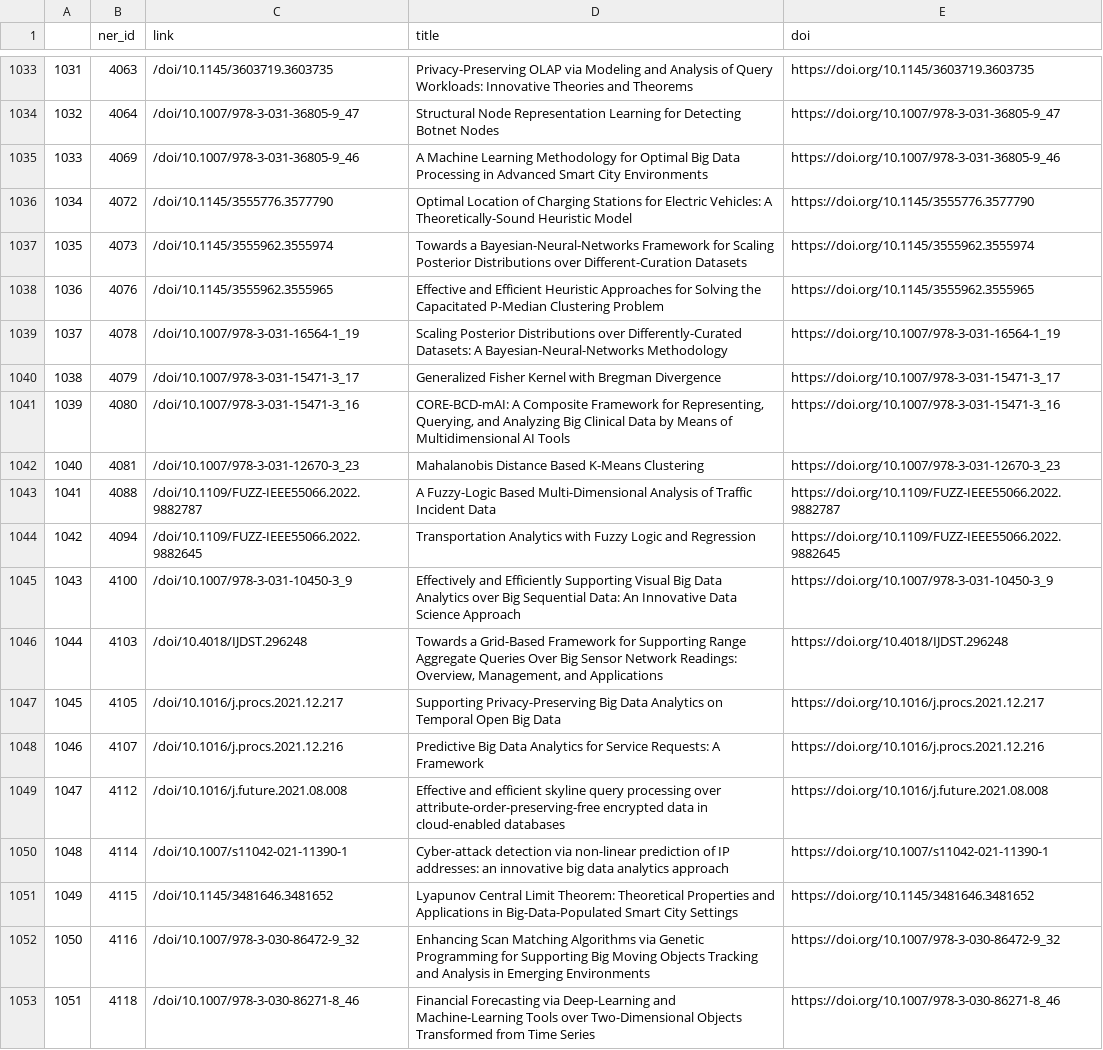
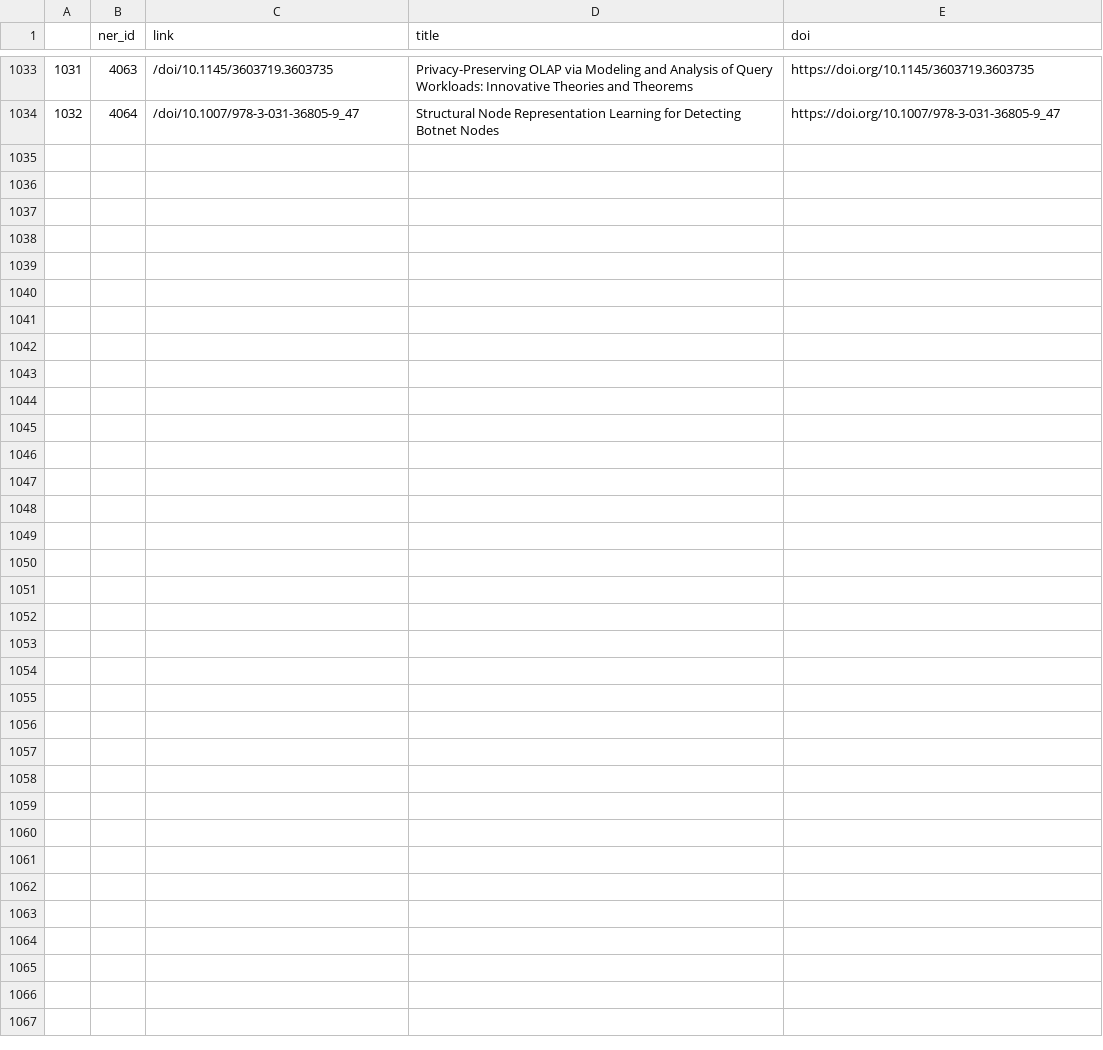
Before and after one commit to thuyjnt2k1/DATN, a CSV file: ACM/after_paper2.csv, drawn as a sheet; only a part is shown, gaps mark what is left out; the diff covers the shown part only.

Commit message:
final scratch ieee

```diff
--- a/ACM/after_paper2.csv
+++ b/ACM/after_paper2.csv
@@ -1034,20 +1034 @@
 1032,4064,/doi/10.1007/978-3-031-36805-9_47,Structural Node Representation Learning for Detecting Botnet Nodes,https://doi.org/10.1007/978-3-031-36805-9_47
-1033,4069,/doi/10.1007/978-3-031-36805-9_46,A Machine Learning Methodology for Optimal Big Data Processing in Advanced Smart City Environments,https://doi.org/10.1007/978-3-031-36805-9_46
-1034,4072,/doi/10.1145/3555776.3577790,Optimal Location of Charging Stations for Electric Vehicles: A Theoretically-Sound Heuristic Model,https://doi.org/10.1145/3555776.3577790
-1035,4073,/doi/10.1145/3555962.3555974,Towards a Bayesian-Neural-Networks Framework for Scaling Posterior Distributions over Different-Curation Datasets,https://doi.org/10.1145/3555962.3555974
-1036,4076,/doi/10.1145/3555962.3555965,Effective and Efficient Heuristic Approaches for Solving the Capacitated P-Median Clustering Problem,https://doi.org/10.1145/3555962.3555965
-1037,4078,/doi/10.1007/978-3-031-16564-1_19,Scaling Posterior Distributions over Differently-Curated Datasets: A Bayesian-Neural-Networks Methodology,https://doi.org/10.1007/978-3-031-16564-1_19
-1038,4079,/doi/10.1007/978-3-031-15471-3_17,Generalized Fisher Kernel with Bregman Divergence,https://doi.org/10.1007/978-3-031-15471-3_17
-1039,4080,/doi/10.1007/978-3-031-15471-3_16,"CORE-BCD-mAI: A Composite Framework for Representing, Querying, and Analyzing Big Clinical Data by Means of Multidimensional AI Tools",https://doi.org/10.1007/978-3-031-15471-3_16
-1040,4081,/doi/10.1007/978-3-031-12670-3_23,Mahalanobis Distance Based K-Means Clustering,https://doi.org/10.1007/978-3-031-12670-3_23
-1041,4088,/doi/10.1109/FUZZ-IEEE55066.2022.9882787,A Fuzzy-Logic Based Multi-Dimensional Analysis of Traffic Incident Data,https://doi.org/10.1109/FUZZ-IEEE55066.2022.9882787
-1042,4094,/doi/10.1109/FUZZ-IEEE55066.2022.9882645,Transportation Analytics with Fuzzy Logic and Regression,https://doi.org/10.1109/FUZZ-IEEE55066.2022.9882645
-1043,4100,/doi/10.1007/978-3-031-10450-3_9,Effectively and Efficiently Supporting Visual Big Data Analytics over Big Sequential Data: An Innovative Data Science Approach,https://doi.org/10.1007/978-3-031-10450-3_9
-1044,4103,/doi/10.4018/IJDST.296248,"Towards a Grid-Based Framework for Supporting Range Aggregate Queries Over Big Sensor Network Readings: Overview, Management, and Applications",https://doi.org/10.4018/IJDST.296248
-1045,4105,/doi/10.1016/j.procs.2021.12.217,Supporting Privacy-Preserving Big Data Analytics on Temporal Open Big Data,https://doi.org/10.1016/j.procs.2021.12.217
-1046,4107,/doi/10.1016/j.procs.2021.12.216,Predictive Big Data Analytics for Service Requests: A Framework,https://doi.org/10.1016/j.procs.2021.12.216
-1047,4112,/doi/10.1016/j.future.2021.08.008,Effective and efficient skyline query processing over attribute-order-preserving-free encrypted data in cloud-enabled databases,https://doi.org/10.1016/j.future.2021.08.008
-1048,4114,/doi/10.1007/s11042-021-11390-1,Cyber-attack detection via non-linear prediction of IP addresses: an innovative big data analytics approach,https://doi.org/10.1007/s11042-021-11390-1
-1049,4115,/doi/10.1145/3481646.3481652,Lyapunov Central Limit Theorem: Theoretical Properties and Applications in Big-Data-Populated Smart City Settings,https://doi.org/10.1145/3481646.3481652
-1050,4116,/doi/10.1007/978-3-030-86472-9_32,Enhancing Scan Matching Algorithms via Genetic Programming for Supporting Big Moving Objects Tracking and Analysis in Emerging Environments,https://doi.org/10.1007/978-3-030-86472-9_32
-1051,4118,/doi/10.1007/978-3-030-86271-8_46,Financial Forecasting via Deep-Learning and Machine-Learning Tools over Two-Dimensional Objects Transformed from Time Series,https://doi.org/10.1007/978-3-030-86271-8_46
```
Also changed, not shown: 12 removed rows elsewhere in this file, ACM/after_queue2.csv, 22 other files.
